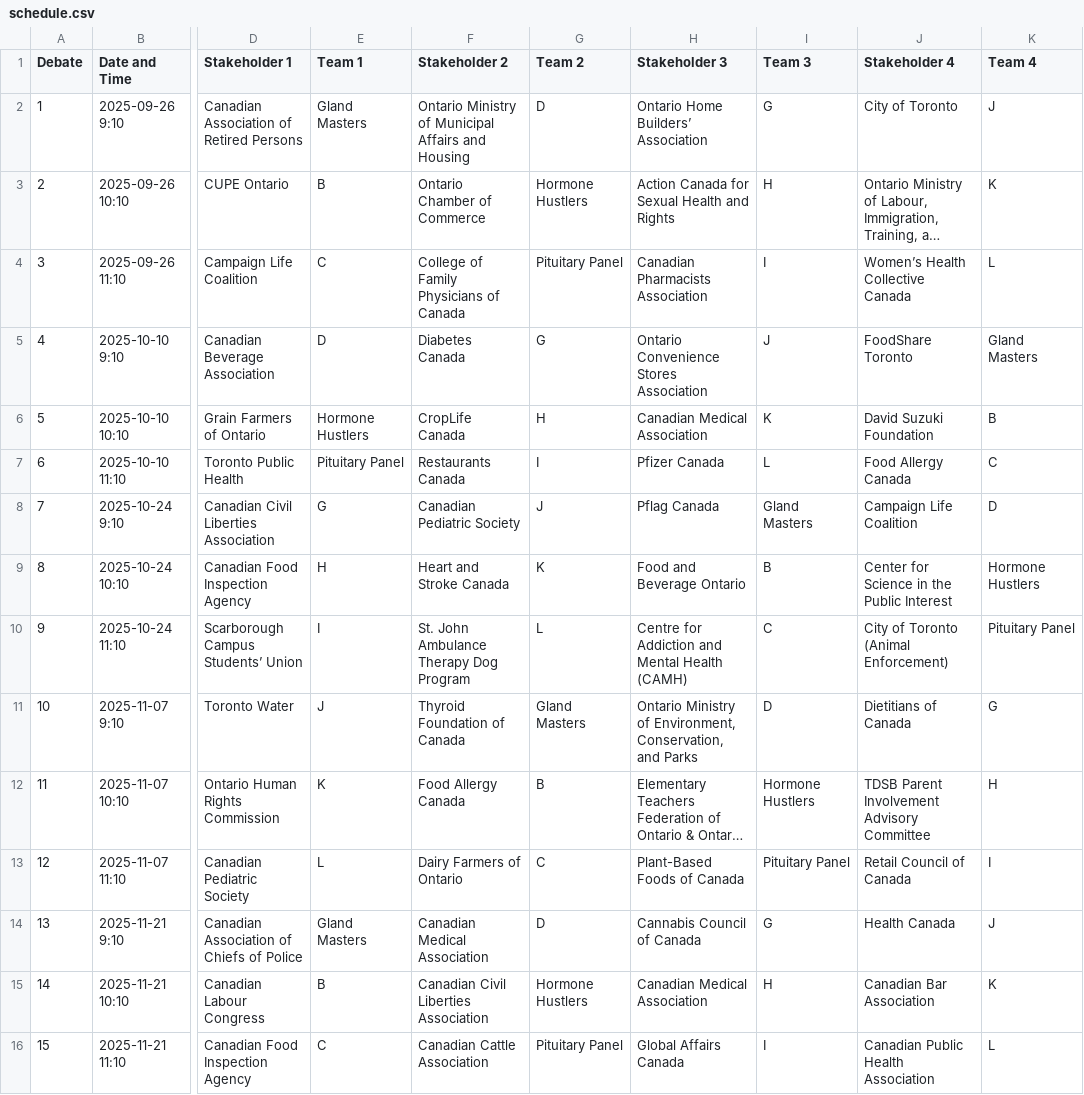
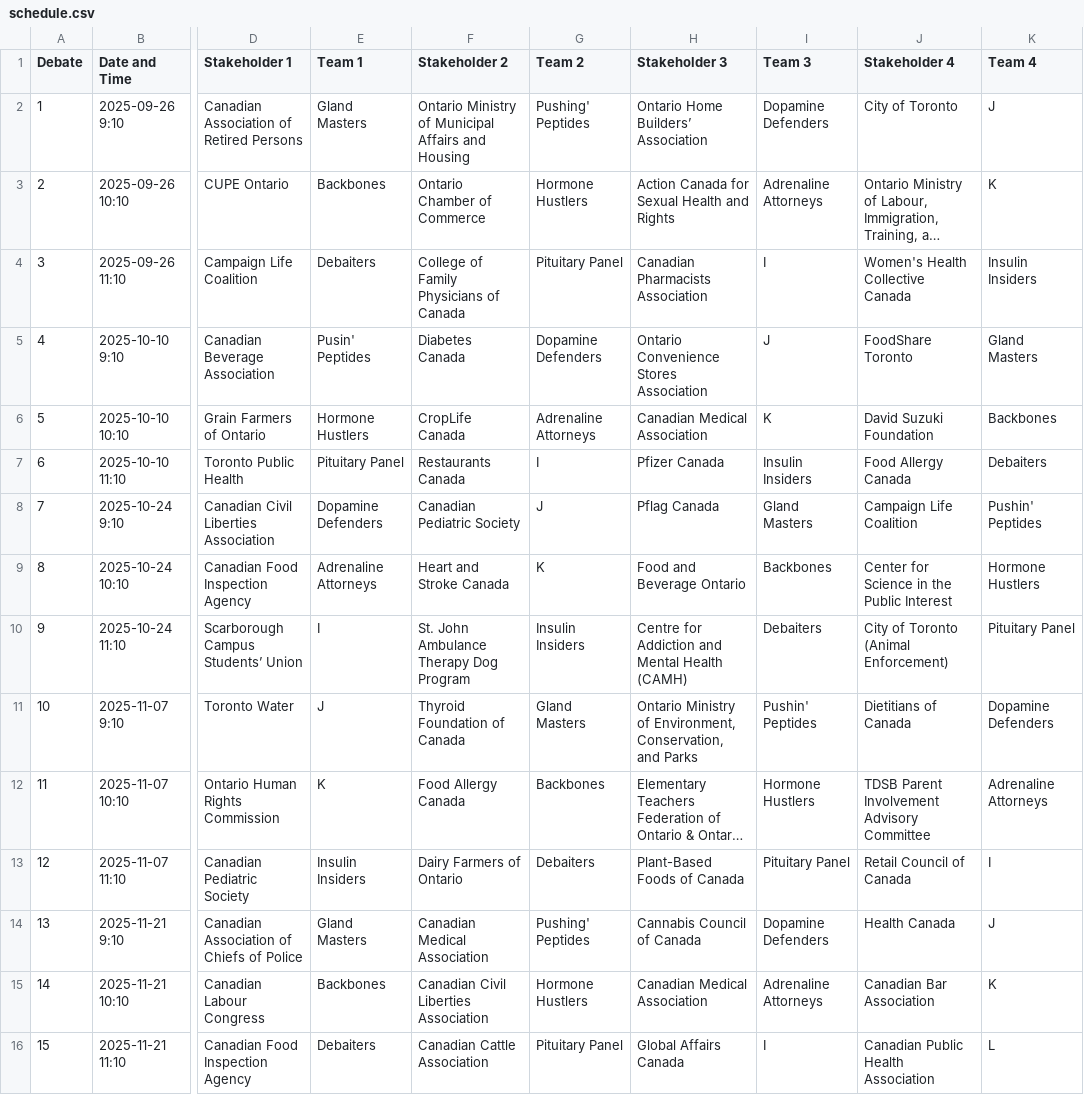
Before and after one commit to nysuloem/BIOD27-Debate-Schedule, a CSV file: schedule.csv, drawn as a sheet; only a part is shown, gaps mark what is left out; long unchanged cells end in …; the diff names each change by its address in the sheet, - before the commit and + after, or states it on an @@ line.

Commit message:
Add files via upload

```diff
--- a/schedule.csv
+++ b/schedule.csv
-G2 (Team 2): D
+G2 (Team 2): Pushing' Peptides
-I2 (Team 3): G
+I2 (Team 3): Dopamine Defenders
-E3 (Team 1): B
+E3 (Team 1): Backbones
-I3 (Team 3): H
+I3 (Team 3): Adrenaline Attorneys
-E4 (Team 1): C
+E4 (Team 1): Debaiters
-J4 (Stakeholder 4): Women’s Health Collective Canada
+J4 (Stakeholder 4): Women's Health Collective Canada
-K4 (Team 4): L
+K4 (Team 4): Insulin Insiders
-E5 (Team 1): D
+E5 (Team 1): Pusin' Peptides
-G5 (Team 2): G
+G5 (Team 2): Dopamine Defenders
-G6 (Team 2): H
+G6 (Team 2): Adrenaline Attorneys
-K6 (Team 4): B
+K6 (Team 4): Backbones
-I7 (Team 3): L
+I7 (Team 3): Insulin Insiders
-K7 (Team 4): C
+K7 (Team 4): Debaiters
-E8 (Team 1): G
+E8 (Team 1): Dopamine Defenders
-K8 (Team 4): D
+K8 (Team 4): Pushin' Peptides
-E9 (Team 1): H
+E9 (Team 1): Adrenaline Attorneys
-I9 (Team 3): B
+I9 (Team 3): Backbones
-G10 (Team 2): L
+G10 (Team 2): Insulin Insiders
-I10 (Team 3): C
+I10 (Team 3): Debaiters
-I11 (Team 3): D
+I11 (Team 3): Pushin' Peptides
-K11 (Team 4): G
+K11 (Team 4): Dopamine Defenders
-G12 (Team 2): B
+G12 (Team 2): Backbones
-K12 (Team 4): H
+K12 (Team 4): Adrenaline Attorneys
-E13 (Team 1): L
+E13 (Team 1): Insulin Insiders
-G13 (Team 2): C
+G13 (Team 2): Debaiters
-G14 (Team 2): D
+G14 (Team 2): Pushing' Peptides
-I14 (Team 3): G
+I14 (Team 3): Dopamine Defenders
-E15 (Team 1): B
+E15 (Team 1): Backbones
-I15 (Team 3): H
+I15 (Team 3): Adrenaline Attorneys
-E16 (Team 1): C
+E16 (Team 1): Debaiters
```
